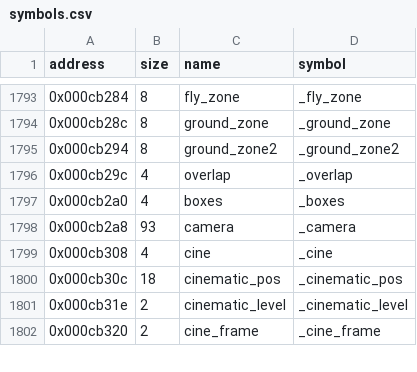
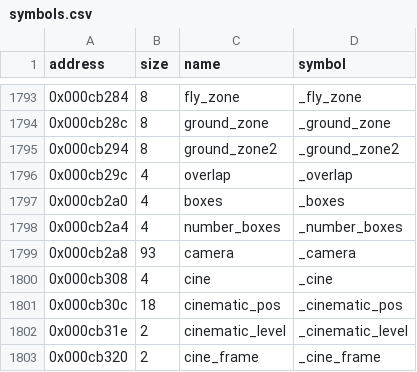
Before and after one commit to LostArtefacts/tr01, a CSV file: config/symbols.csv, drawn as a sheet; only a part is shown, gaps mark what is left out; the diff names each change by its address in the sheet, - before the commit and + after, or states it on an @@ line.

Commit message:
Fix the _BSS layout of box.c
number_overlaps is not a global in the original: LoadBoxes reads the
overlap count into a stack variable. Drop it, and name number_boxes,
the last variable of box.c's _BSS.

With one symbol fewer in box.h, cinema.c's variables now fall into
wcc386's symbol table blocks the way the original's do, too.

```diff
--- a/config/symbols.csv
+++ b/config/symbols.csv
+row 1798: 0x000cb2a4 | 4 | number_boxes | _number_boxes
```
Also changed, not shown: 2 other files.
